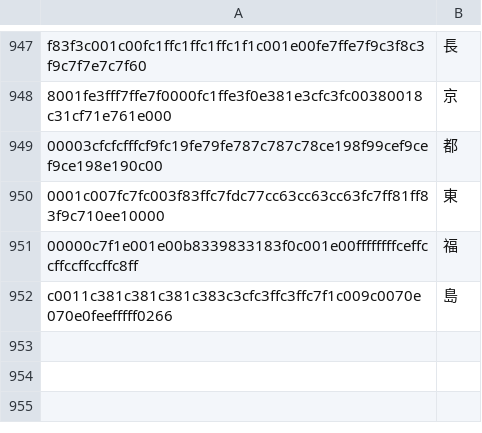
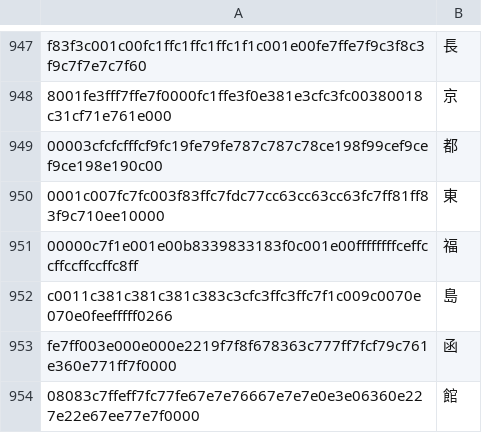
Before and after one commit to fatinghenji/auto-derby, a CSV file: ocr_labels.csv, drawn as a sheet; only a part is shown, gaps mark what is left out; the diff names each change by its address in the sheet, - before the commit and + after, or states it on an @@ line.

Commit message:
Update ocr_labels.csv

```diff
--- a/ocr_labels.csv
+++ b/ocr_labels.csv
+row 953: fe7ff003e000e000e2219f7f8f678363c777ff7fcf79c761e360e771ff7f0000 | 函
+row 954: 08083c7ffeff7fc77fe67e7e76667e7e7e0e3e06360e227e22e67ee77e7f0000 | 館
```
